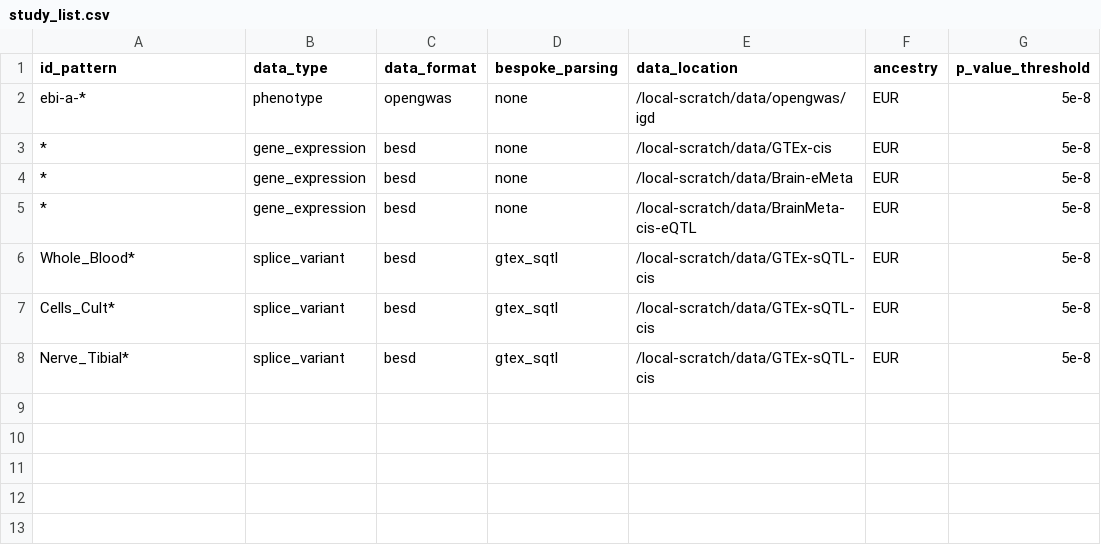
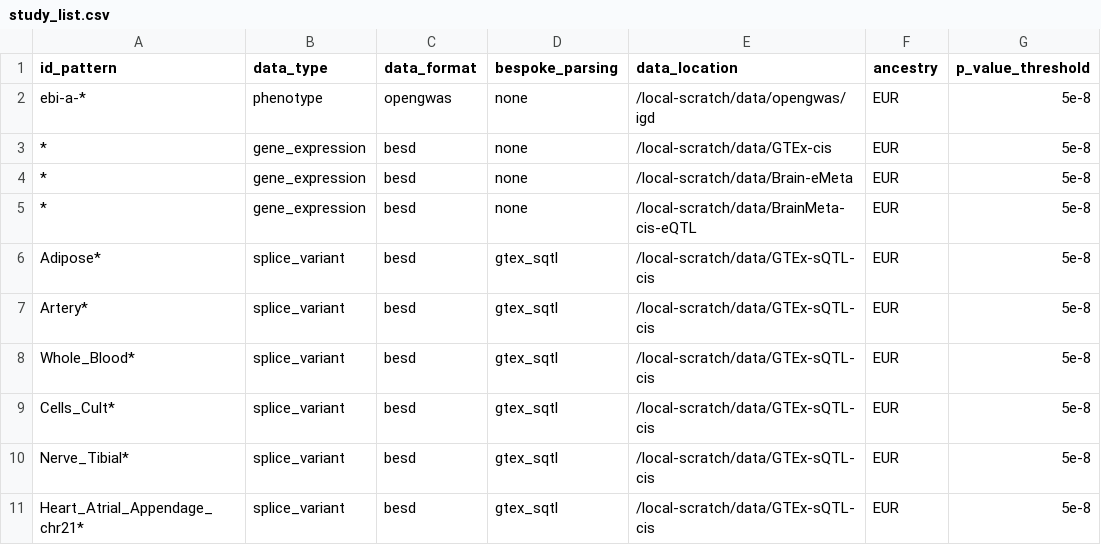
Before and after one commit to MRCIEU/genotype-phenotype-map, a CSV file: pipeline_steps/data/study_list.csv, drawn as a sheet.

```diff
--- a/pipeline_steps/data/study_list.csv
+++ b/pipeline_steps/data/study_list.csv
@@ -5,2 +5,4 @@ ebi-a-*,phenotype,opengwas,none,/local-scratch/data/opengwas/igd,EUR,5e-8
 *,gene_expression,besd,none,/local-scratch/data/BrainMeta-cis-eQTL,EUR,5e-8
+Adipose*,splice_variant,besd,gtex_sqtl,/local-scratch/data/GTEx-sQTL-cis,EUR,5e-8
+Artery*,splice_variant,besd,gtex_sqtl,/local-scratch/data/GTEx-sQTL-cis,EUR,5e-8
 Whole_Blood*,splice_variant,besd,gtex_sqtl,/local-scratch/data/GTEx-sQTL-cis,EUR,5e-8
@@ -8 +10,2 @@ Cells_Cult*,splice_variant,besd,gtex_sqtl,/local-scratch/data/GTEx-sQTL-cis,EUR,
 Nerve_Tibial*,splice_variant,besd,gtex_sqtl,/local-scratch/data/GTEx-sQTL-cis,EUR,5e-8
+Heart_Atrial_Appendage_chr21*,splice_variant,besd,gtex_sqtl,/local-scratch/data/GTEx-sQTL-cis,EUR,5e-8
```
Also changed, not shown: 11 other files.
